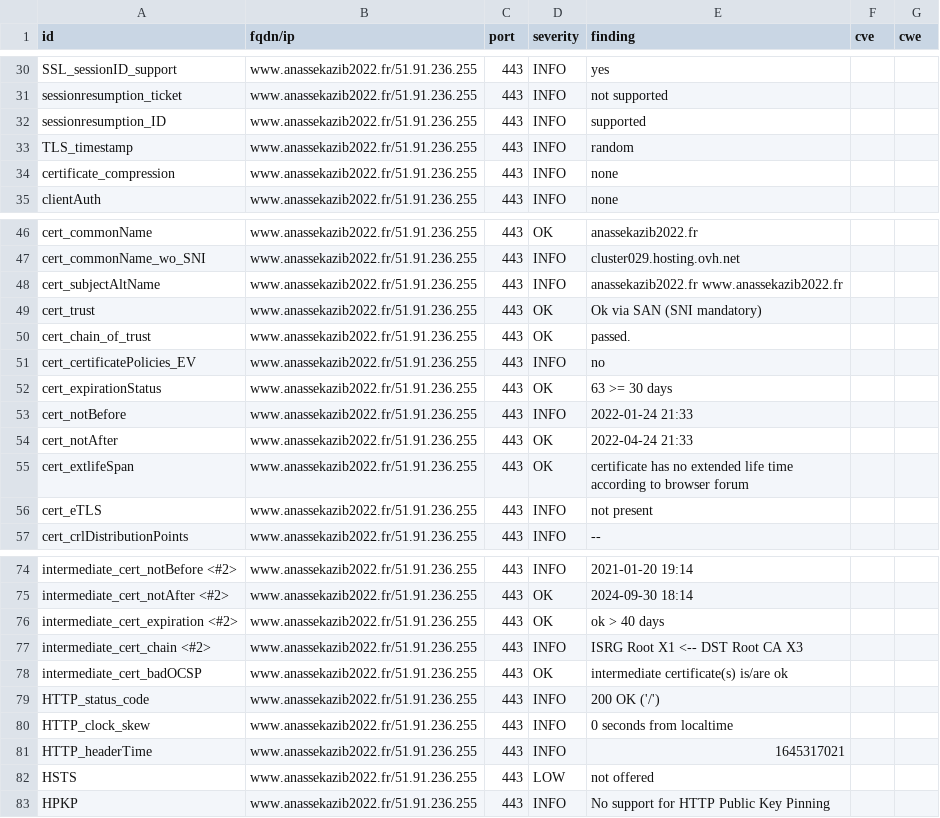
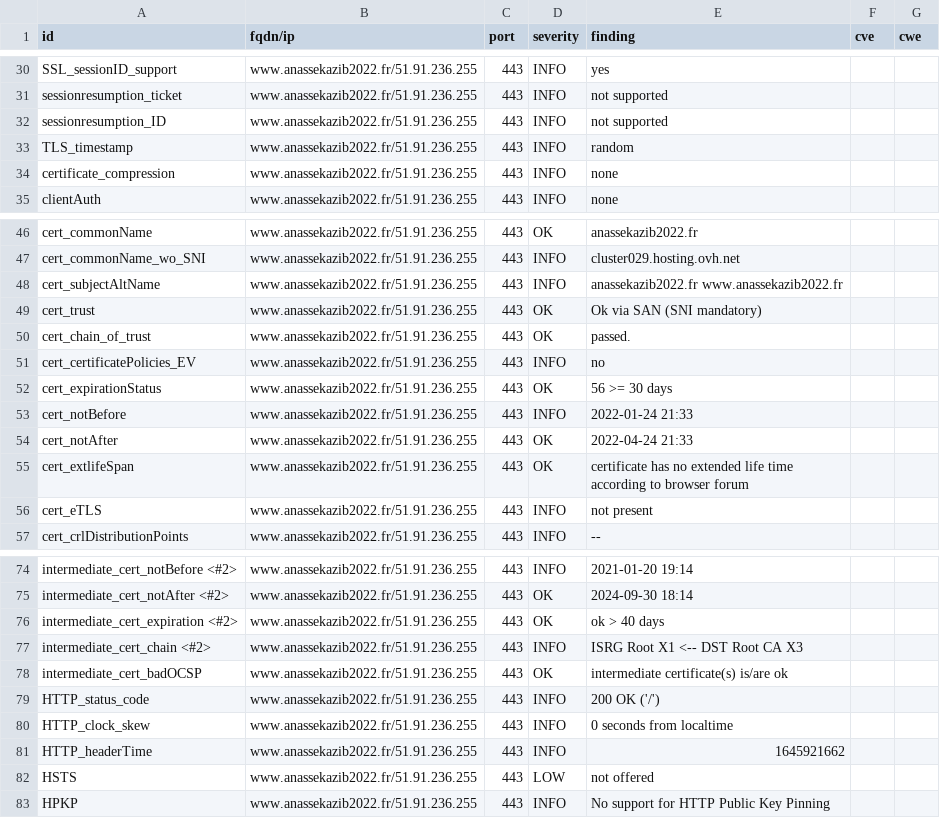
Before and after one commit to revolunet/candidats-2022, a CSV file: results/aHR0cHM6Ly93d3cuYW5hc3Nla2F6aWIyMDIyLmZy/testssl.csv, drawn as a sheet; only a part is shown, gaps mark what is left out.

```diff
--- a/results/aHR0cHM6Ly93d3cuYW5hc3Nla2F6aWIyMDIyLmZy/testssl.csv
+++ b/results/aHR0cHM6Ly93d3cuYW5hc3Nla2F6aWIyMDIyLmZy/testssl.csv
@@ -31,3 +31,3 @@
 "sessionresumption_ticket","www.anassekazib2022.fr/51.91.236.255","443","INFO","not supported","",""
-"sessionresumption_ID","www.anassekazib2022.fr/51.91.236.255","443","INFO","supported","",""
+"sessionresumption_ID","www.anassekazib2022.fr/51.91.236.255","443","INFO","not supported","",""
 "TLS_timestamp","www.anassekazib2022.fr/51.91.236.255","443","INFO","random","",""
@@ -51,3 +51,3 @@
 "cert_certificatePolicies_EV","www.anassekazib2022.fr/51.91.236.255","443","INFO","no","",""
-"cert_expirationStatus","www.anassekazib2022.fr/51.91.236.255","443","OK","63 >= 30 days","",""
+"cert_expirationStatus","www.anassekazib2022.fr/51.91.236.255","443","OK","56 >= 30 days","",""
 "cert_notBefore","www.anassekazib2022.fr/51.91.236.255","443","INFO","2022-01-24 21:33","",""
@@ -80,3 +80,3 @@
 "HTTP_clock_skew","www.anassekazib2022.fr/51.91.236.255","443","INFO","0 seconds from localtime","",""
-"HTTP_headerTime","www.anassekazib2022.fr/51.91.236.255","443","INFO","1645317021","",""
+"HTTP_headerTime","www.anassekazib2022.fr/51.91.236.255","443","INFO","1645921662","",""
 "HSTS","www.anassekazib2022.fr/51.91.236.255","443","LOW","not offered","",""
```
Also changed, not shown: 8 other files.
